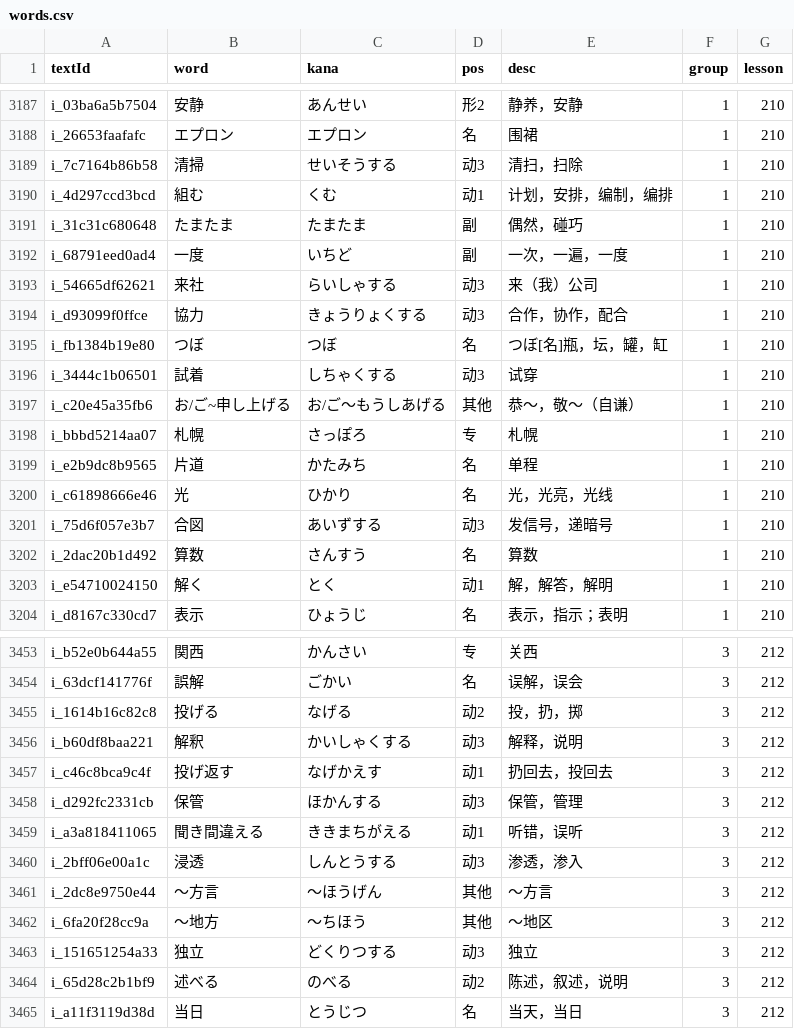
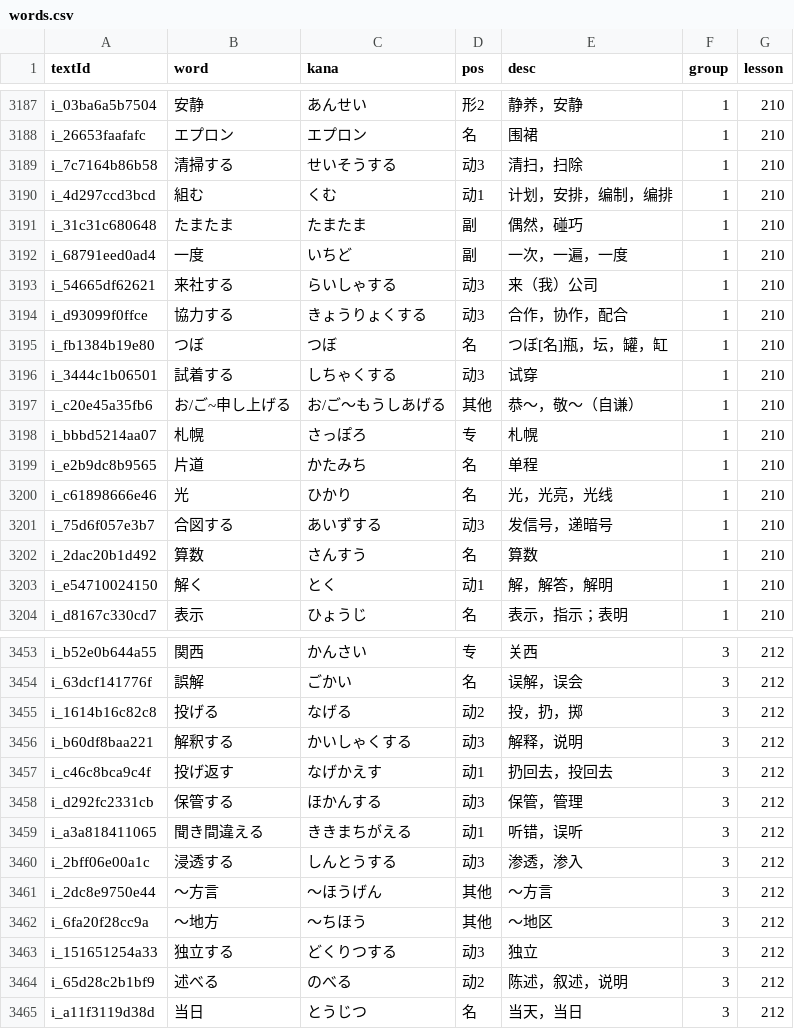
Before and after one commit to cencuansen/simple-pages, a CSV file: japanese/public/jsons/words.csv, drawn as a sheet; only a part is shown, gaps mark what is left out; the diff covers the shown part only.

```diff
--- a/japanese/public/jsons/words.csv
+++ b/japanese/public/jsons/words.csv
@@ -3188,3 +3188,3 @@ i_03ba6a5b7504,安静,あんせい,形2,静养，安静,1,210
 i_26653faafafc,エプロン,エプロン,名,围裙,1,210
-i_7c7164b86b58,清掃,せいそうする,动3,清扫，扫除,1,210
+i_7c7164b86b58,清掃する,せいそうする,动3,清扫，扫除,1,210
 i_4d297ccd3bcd,組む,くむ,动1,计划，安排，编制，编排,1,210
@@ -3192,6 +3192,6 @@ i_31c31c680648,たまたま,たまたま,副,偶然，碰巧,1,210
 i_68791eed0ad4,一度,いちど,副,一次，一遍，一度,1,210
-i_54665df62621,来社,らいしゃする,动3,来（我）公司,1,210
-i_d93099f0ffce,協力,きょうりょくする,动3,合作，协作，配合,1,210
+i_54665df62621,来社する,らいしゃする,动3,来（我）公司,1,210
+i_d93099f0ffce,協力する,きょうりょくする,动3,合作，协作，配合,1,210
 i_fb1384b19e80,つぼ,つぼ,名,つぼ[名]瓶，坛，罐，缸,1,210
-i_3444c1b06501,試着,しちゃくする,动3,试穿,1,210
+i_3444c1b06501,試着する,しちゃくする,动3,试穿,1,210
 i_c20e45a35fb6,お/ご~申し上げる,お/ご～もうしあげる,其他,恭～，敬～（自谦）,1,210
@@ -3200,3 +3200,3 @@ i_e2b9dc8b9565,片道,かたみち,名,单程,1,210
 i_c61898666e46,光,ひかり,名,光，光亮，光线,1,210
-i_75d6f057e3b7,合図,あいずする,动3,发信号，递暗号,1,210
+i_75d6f057e3b7,合図する,あいずする,动3,发信号，递暗号,1,210
 i_2dac20b1d492,算数,さんすう,名,算数,1,210
@@ -3455,10 +3455,10 @@ i_63dcf141776f,誤解,ごかい,名,误解，误会,3,212
 i_1614b16c82c8,投げる,なげる,动2,投，扔，掷,3,212
-i_b60df8baa221,解釈,かいしゃくする,动3,解释，说明,3,212
+i_b60df8baa221,解釈する,かいしゃくする,动3,解释，说明,3,212
 i_c46c8bca9c4f,投げ返す,なげかえす,动1,扔回去，投回去,3,212
-i_d292fc2331cb,保管,ほかんする,动3,保管，管理,3,212
+i_d292fc2331cb,保管する,ほかんする,动3,保管，管理,3,212
 i_a3a818411065,聞き間違える,ききまちがえる,动1,听错，误听,3,212
-i_2bff06e00a1c,浸透,しんとうする,动3,渗透，渗入,3,212
+i_2bff06e00a1c,浸透する,しんとうする,动3,渗透，渗入,3,212
 i_2dc8e9750e44,～方言,～ほうげん,其他,～方言,3,212
 i_6fa20f28cc9a,～地方,～ちほう,其他,～地区,3,212
-i_151651254a33,独立,どくりつする,动3,独立,3,212
+i_151651254a33,独立する,どくりつする,动3,独立,3,212
 i_65d28c2b1bf9,述べる,のべる,动2,陈述，叙述，说明,3,212
```
Also changed, not shown: 81 edited cells elsewhere in this file, 3 other files.
